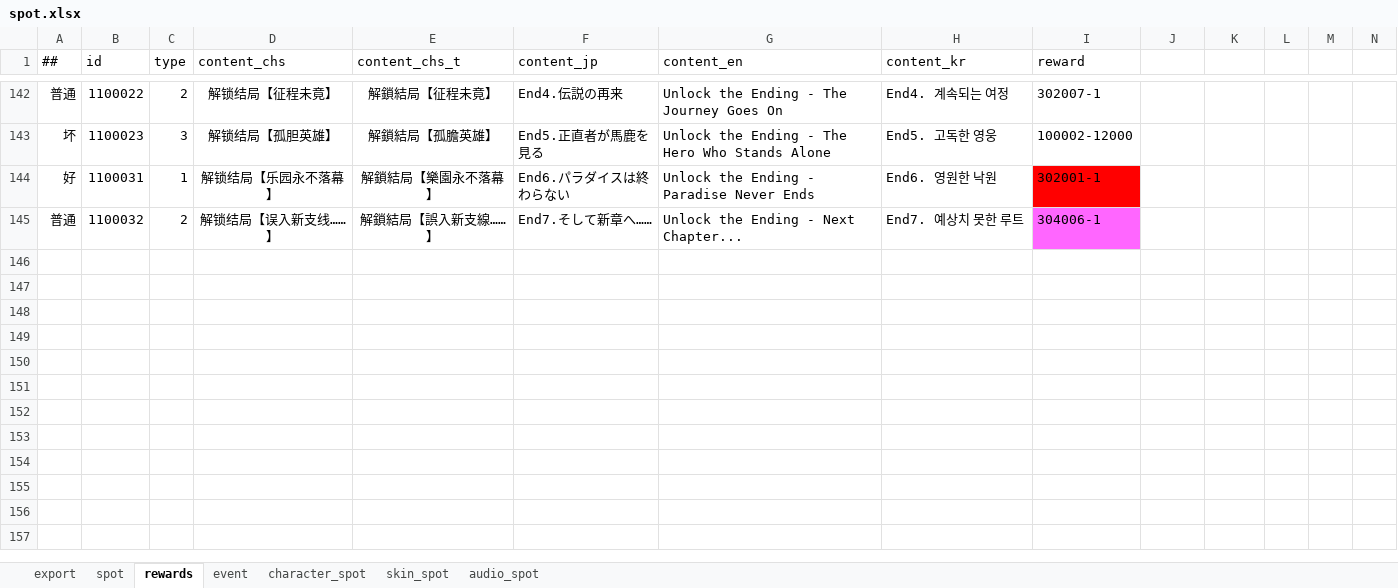
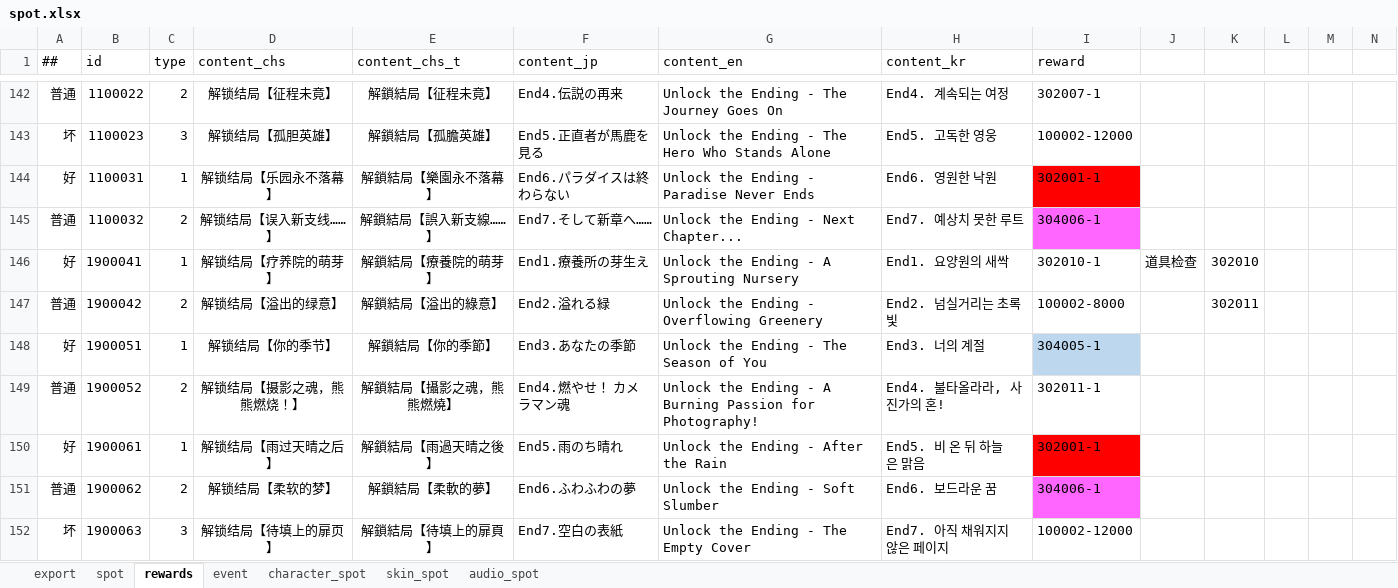
Before and after one commit to ZSKWorld/quehun, an Excel workbook: source/bin/excel/spot.xlsx, sheet rewards, drawn as a sheet; only a part is shown, gaps mark what is left out; values as stored, in another font and other column widths than the file's, no borders; the diff names each change by its address in the sheet, - before the commit and + after, or states it on an @@ line.

```diff
--- a/source/bin/excel/spot.xlsx (sheet rewards)
+++ b/source/bin/excel/spot.xlsx (sheet rewards)
+row 146: 好 | 1900041 | 1 | 解锁结局【疗养院的萌芽】 | 解鎖結局【療養院的萌芽】 | End1.療養所の芽生え | Unlock the Ending - A Sprouting Nursery | End1. 요양원의 새싹 | 302010-1 | 道具检查 | 302010
+row 147: 普通 | 1900042 | 2 | 解锁结局【溢出的绿意】 | 解鎖結局【溢出的綠意】 | End2.溢れる緑 | Unlock the Ending - Overflowing Greenery | End2. 넘실거리는 초록빛 | 100002-8000 |  | 302011
+row 148: 好 | 1900051 | 1 | 解锁结局【你的季节】 | 解鎖結局【你的季節】 | End3.あなたの季節 | Unlock the Ending - The Season of You | End3. 너의 계절 | 304005-1
+row 149: 普通 | 1900052 | 2 | 解锁结局【摄影之魂，熊熊燃烧！】 | 解鎖結局【攝影之魂，熊熊燃燒】 | End4.燃やせ！ カメラマン魂 | Unlock the Ending - A Burning Passion for Photography! | End4. 불타올라라, 사진가의 혼! | 302011-1
+row 150: 好 | 1900061 | 1 | 解锁结局【雨过天晴之后】 | 解鎖結局【雨過天晴之後】 | End5.雨のち晴れ | Unlock the Ending - After the Rain | End5. 비 온 뒤 하늘은 맑음 | 302001-1
+row 151: 普通 | 1900062 | 2 | 解锁结局【柔软的梦】 | 解鎖結局【柔軟的夢】 | End6.ふわふわの夢 | Unlock the Ending - Soft Slumber | End6. 보드라운 꿈 | 304006-1
+row 152: 坏 | 1900063 | 3 | 解锁结局【待填上的扉页】 | 解鎖結局【待填上的扉頁】 | End7.空白の表紙 | Unlock the Ending - The Empty Cover | End7. 아직 채워지지 않은 페이지 | 100002-12000
```
Also changed, not shown: sheet character_spot, sheet spot, sheet skin_spot, sheet audio_spot, source/bin/excel/activity.xlsx, source/bin/excel/events.xlsx, 16 other files.
